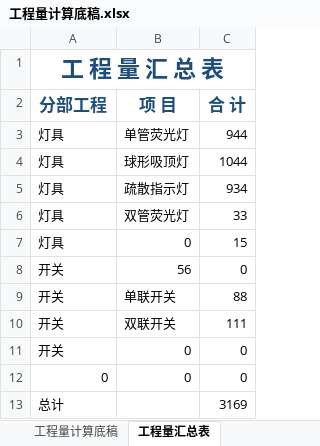
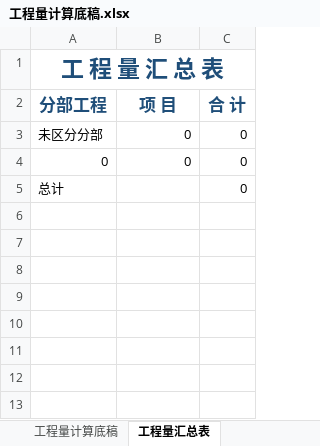
Before and after one commit to laoxinplus/laoxinplus.github.io, an Excel workbook: img/工程量计算底稿.xlsx, sheet 工程量汇总表, drawn as a sheet; values as stored, in another font and other column widths than the file's, no borders; removed rows and columns are numbered as before the commit, all else as after; the diff names each change by its address in the sheet, - before the commit and + after, or states it on an @@ line.

```diff
--- a/img/工程量计算底稿.xlsx (sheet 工程量汇总表)
+++ b/img/工程量计算底稿.xlsx (sheet 工程量汇总表)
-row 3: 灯具 | 单管荧光灯 | 944
-row 4: 灯具 | 球形吸顶灯 | 1044
-row 5: 灯具 | 疏散指示灯 | 934
-row 6: 灯具 | 双管荧光灯 | 33
-row 7: 灯具 | 0 | 15
-row 8: 开关 | 56 | 0
-row 9: 开关 | 单联开关 | 88
-row 10: 开关 | 双联开关 | 111
-A3 (分部工程): 开关
+A3 (分部工程): 未区分分部
-C5 (合 计): 3169
+C5 (合 计): 0
```
Also changed, not shown: sheet 工程量计算底稿, hidden cells.
